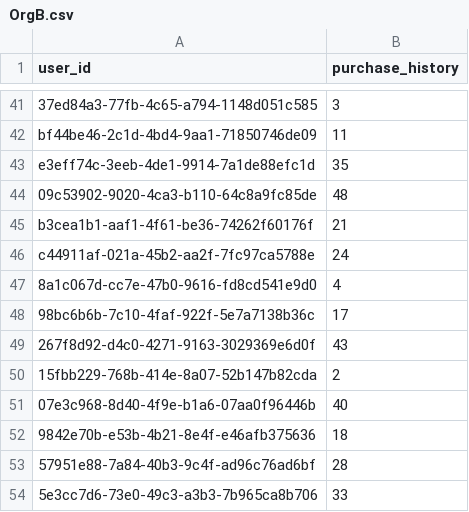
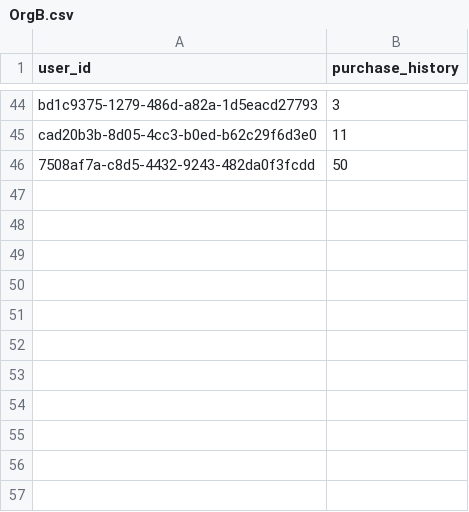
Before and after one commit to mpc-for-ppml/server, a CSV file: app/data/case_linreg_1/OrgB.csv, drawn as a sheet; only a part is shown, gaps mark what is left out; removed rows and columns are numbered as before the commit, all else as after; the diff covers the shown part only; the diff names each change by its address in the sheet, - before the commit and + after, or states it on an @@ line.

```diff
--- a/app/data/case_linreg_1/OrgB.csv
+++ b/app/data/case_linreg_1/OrgB.csv
-A44 (user_id): 37ed84a3-77fb-4c65-a794-1148d051c585
+A44 (user_id): bd1c9375-1279-486d-a82a-1d5eacd27793
-A45 (user_id): bf44be46-2c1d-4bd4-9aa1-71850746de09
+A45 (user_id): cad20b3b-8d05-4cc3-b0ed-b62c29f6d3e0
-row 43: e3eff74c-3eeb-4de1-9914-7a1de88efc1d | 35
-row 44: 09c53902-9020-4ca3-b110-64c8a9fc85de | 48
-row 45: b3cea1b1-aaf1-4f61-be36-74262f60176f | 21
-row 46: c44911af-021a-45b2-aa2f-7fc97ca5788e | 24
-row 47: 8a1c067d-cc7e-47b0-9616-fd8cd541e9d0 | 4
-row 48: 98bc6b6b-7c10-4faf-922f-5e7a7138b36c | 17
-row 49: 267f8d92-d4c0-4271-9163-3029369e6d0f | 43
-row 50: 15fbb229-768b-414e-8a07-52b147b82cda | 2
-row 51: 07e3c968-8d40-4f9e-b1a6-07aa0f96446b | 40
-row 52: 9842e70b-e53b-4b21-8e4f-e46afb375636 | 18
-row 53: 57951e88-7a84-40b3-9c4f-ad96c76ad6bf | 28
-row 54: 5e3cc7d6-73e0-49c3-a3b3-7b965ca8b706 | 33
+row 46: 7508af7a-c8d5-4432-9243-482da0f3fcdd | 50
```
Also changed, not shown: 32 added rows, 29 removed rows and 10 edited cells elsewhere in this file, app/data/case_linreg_1/OrgA.csv, app/data/case_linreg_1/OrgC.csv, 11 other files.
